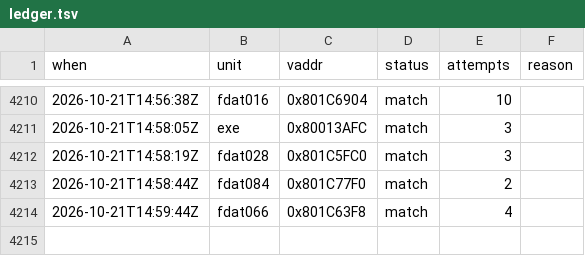
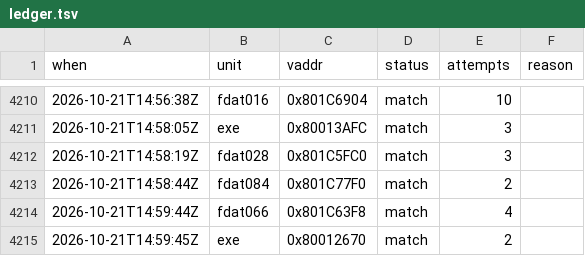
Before and after one commit to byroweb/AC1_RE, a TSV file: tools/loop/ledger.tsv, drawn as a sheet; only a part is shown, gaps mark what is left out; the diff names each change by its address in the sheet, - before the commit and + after, or states it on an @@ line.

```diff
--- a/tools/loop/ledger.tsv
+++ b/tools/loop/ledger.tsv
+row 4215: 2026-10-21T14:59:45Z | exe | 0x80012670 | match | 2
```
Also changed, not shown: re/match/manifest.tsv, 1 other file.
